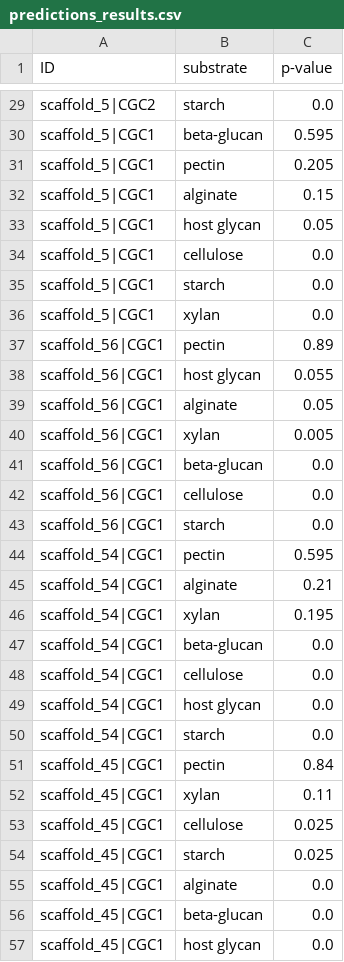
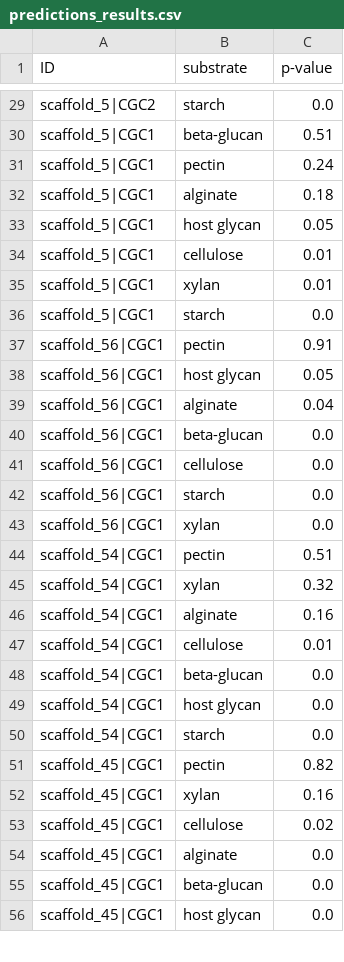
Before and after one commit to ywu39393/subfinder_yifan, a CSV file: predictions_results.csv, drawn as a sheet; only a part is shown, gaps mark what is left out; removed rows and columns are numbered as before the commit, all else as after; the diff covers the shown part only; the diff names each change by its address in the sheet, - before the commit and + after, or states it on an @@ line.

```diff
--- a/predictions_results.csv
+++ b/predictions_results.csv
-C30 (p-value): 0.595
+C30 (p-value): 0.51
-C31 (p-value): 0.205
+C31 (p-value): 0.24
-C32 (p-value): 0.15
+C32 (p-value): 0.18
-C34 (p-value): 0.0
+C34 (p-value): 0.01
+row 35: scaffold_5|CGC1 | xylan | 0.01
-row 36: scaffold_5|CGC1 | xylan | 0.0
-C37 (p-value): 0.89
+C37 (p-value): 0.91
-C38 (p-value): 0.055
+C38 (p-value): 0.05
-C39 (p-value): 0.05
+C39 (p-value): 0.04
-row 40: scaffold_56|CGC1 | xylan | 0.005
+row 43: scaffold_56|CGC1 | xylan | 0.0
-C44 (p-value): 0.595
+C44 (p-value): 0.51
+row 45: scaffold_54|CGC1 | xylan | 0.32
-C46 (p-value): 0.21
+C46 (p-value): 0.16
-B47 (substrate): xylan
+B47 (substrate): cellulose
-C47 (p-value): 0.195
+C47 (p-value): 0.01
-row 48: scaffold_54|CGC1 | cellulose | 0.0
-C51 (p-value): 0.84
+C51 (p-value): 0.82
-C52 (p-value): 0.11
+C52 (p-value): 0.16
-C53 (p-value): 0.025
+C53 (p-value): 0.02
-row 54: scaffold_45|CGC1 | starch | 0.025
```
Also changed, not shown: 14 added rows, 13 removed rows and 71 edited cells elsewhere in this file, 2 other files.
